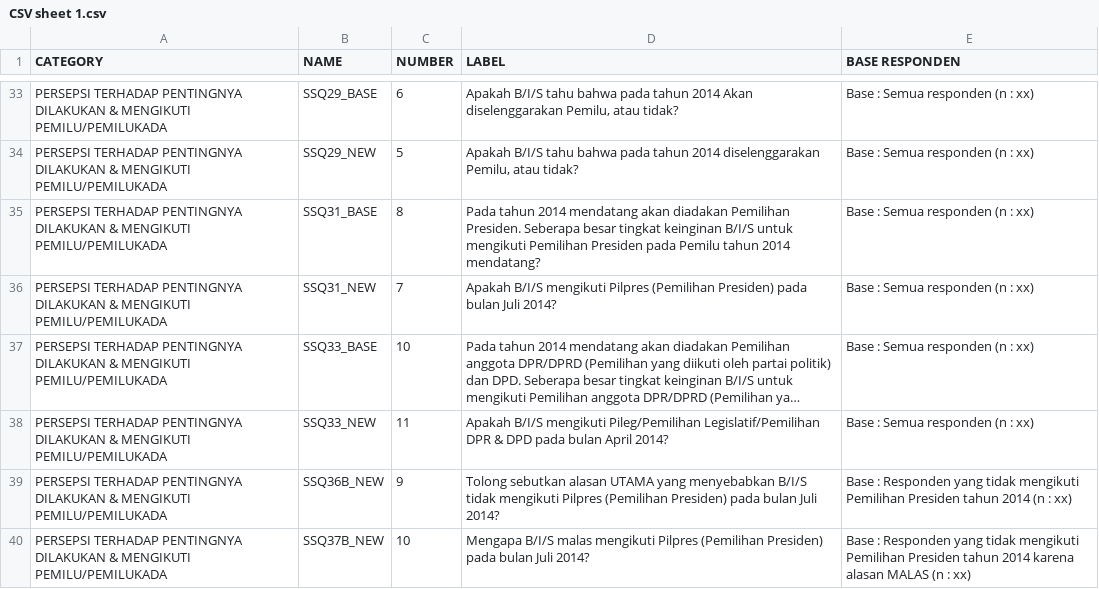
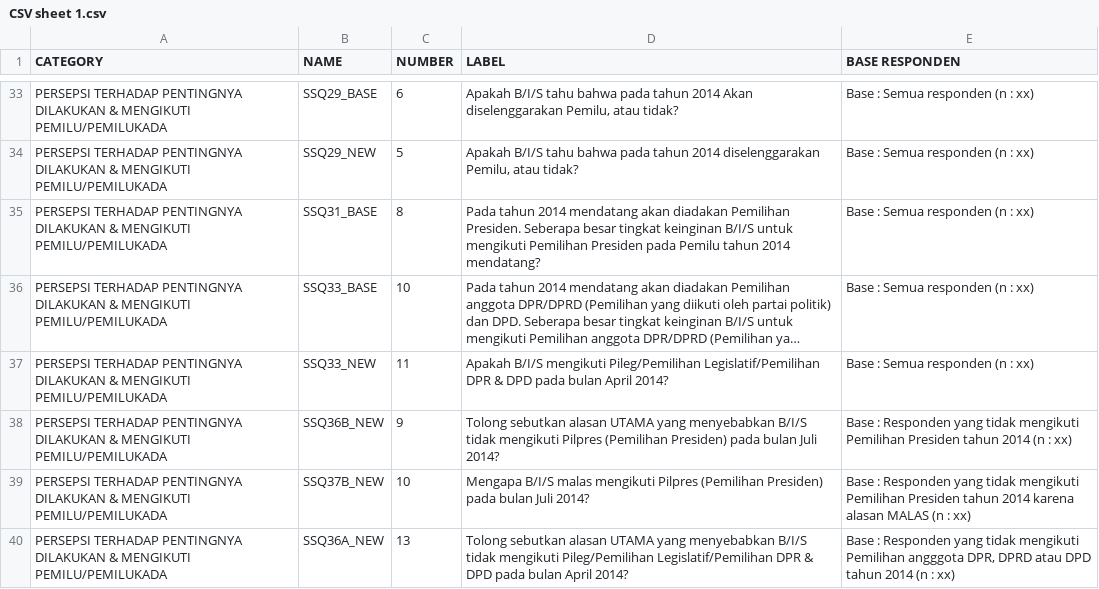
Before and after one commit to tmaybe/afs-survey-data, a CSV file: without_multi_answer_questions/CSV sheet 1.csv, drawn as a sheet; only a part is shown, gaps mark what is left out; the shorter side is filled out with more unchanged rows; long unchanged cells end in …; the diff names each change by its address in the sheet, - before the commit and + after, or states it on an @@ line.

Commit message:
removed question SSQ31_NEW

```diff
--- a/without_multi_answer_questions/CSV sheet 1.csv
+++ b/without_multi_answer_questions/CSV sheet 1.csv
-row 36: PERSEPSI TERHADAP PENTINGNYA DILAKUKAN & MENGIKUTI PEMILU/PEMILUKADA | SSQ31_NEW | 7 | Apakah B/I/S mengikuti Pilpres (Pemilihan Presiden) pada bulan Juli 2014? | Base : Semua responden (n : xx)
```
